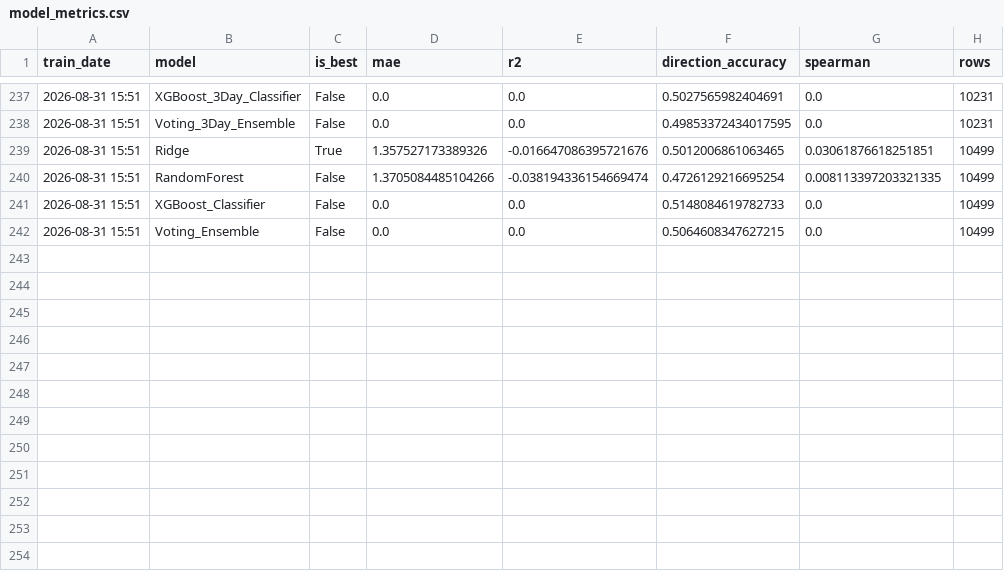
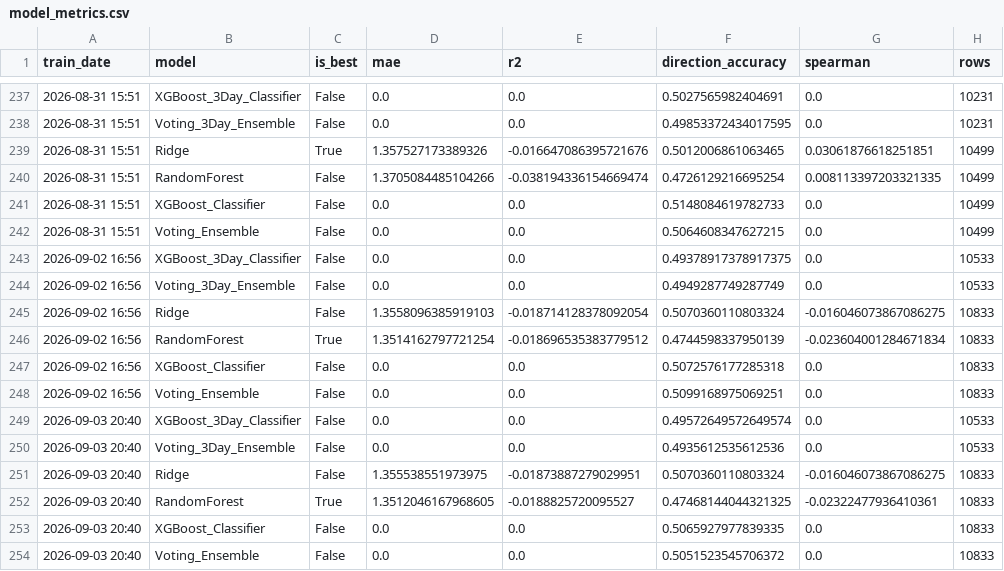
Before and after one commit to NGowthamKumar/Stock_Sentiment, a CSV file: data/modeling/model_metrics.csv, drawn as a sheet; only a part is shown, gaps mark what is left out.

```diff
--- a/data/modeling/model_metrics.csv
+++ b/data/modeling/model_metrics.csv
@@ -242 +242,13 @@ train_date,model,is_best,mae,r2,direction_accuracy,spearman,rows
 2026-08-31 15:51,Voting_Ensemble,False,0.0,0.0,0.5064608347627215,0.0,10499
+2026-09-02 16:56,XGBoost_3Day_Classifier,False,0.0,0.0,0.49378917378917375,0.0,10533
+2026-09-02 16:56,Voting_3Day_Ensemble,False,0.0,0.0,0.4949287749287749,0.0,10533
+2026-09-02 16:56,Ridge,False,1.3558096385919103,-0.018714128378092054,0.5070360110803324,-0.016046073867086275,10833
+2026-09-02 16:56,RandomForest,True,1.3514162797721254,-0.018696535383779512,0.4744598337950139,-0.023604001284671834,10833
+2026-09-02 16:56,XGBoost_Classifier,False,0.0,0.0,0.5072576177285318,0.0,10833
+2026-09-02 16:56,Voting_Ensemble,False,0.0,0.0,0.5099168975069251,0.0,10833
+2026-09-03 20:40,XGBoost_3Day_Classifier,False,0.0,0.0,0.49572649572649574,0.0,10533
+2026-09-03 20:40,Voting_3Day_Ensemble,False,0.0,0.0,0.4935612535612536,0.0,10533
+2026-09-03 20:40,Ridge,False,1.355538551973975,-0.01873887279029951,0.5070360110803324,-0.016046073867086275,10833
+2026-09-03 20:40,RandomForest,True,1.3512046167968605,-0.0188825720095527,0.47468144044321325,-0.02322477936410361,10833
+2026-09-03 20:40,XGBoost_Classifier,False,0.0,0.0,0.5065927977839335,0.0,10833
+2026-09-03 20:40,Voting_Ensemble,False,0.0,0.0,0.5051523545706372,0.0,10833
```
Also changed, not shown: data/ensemble_signals.csv, data/predictions_nextday.csv, 11 other files.
